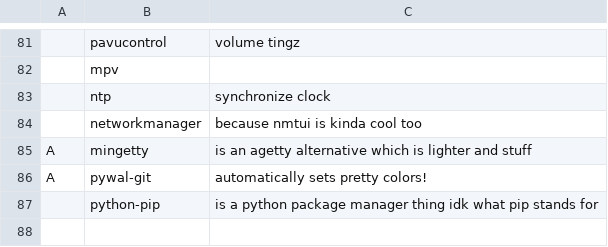
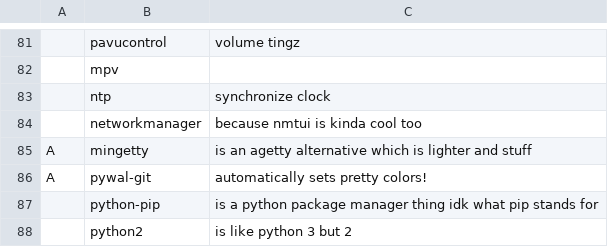
Before and after one commit to powwu/powwu-LARBS, a CSV file: progs.csv, drawn as a sheet; only a part is shown, gaps mark what is left out; the diff names each change by its address in the sheet, - before the commit and + after, or states it on an @@ line.

```diff
--- a/progs.csv
+++ b/progs.csv
+row 88:  | python2 | is like python 3 but 2
```
Also changed, not shown: 3 other files.
